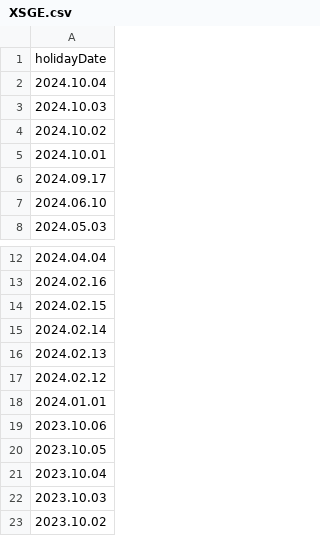
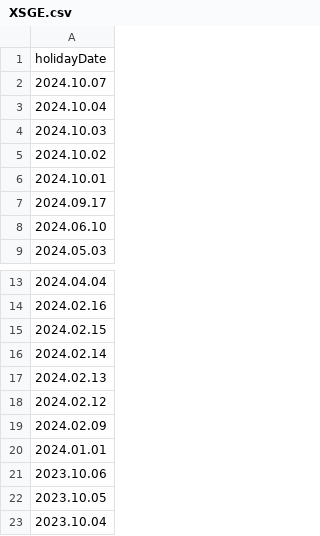
Before and after one commit to dolphindb/DolphinDBModules, a CSV file: MarketHoliday/marketHoliday/XSGE.csv, drawn as a sheet; only a part is shown, gaps mark what is left out; the shorter side is filled out with more unchanged rows.

Commit message:
update marketHoliday files

```diff
--- a/MarketHoliday/marketHoliday/XSGE.csv
+++ b/MarketHoliday/marketHoliday/XSGE.csv
@@ -1,2 +1,3 @@
 holidayDate
+2024.10.07
 2024.10.04
@@ -17,2 +18,3 @@ holidayDate
 2024.02.12
+2024.02.09
 2024.01.01
```
Also changed, not shown: MarketHoliday/marketHoliday/XZCE.csv, 14 other files.
